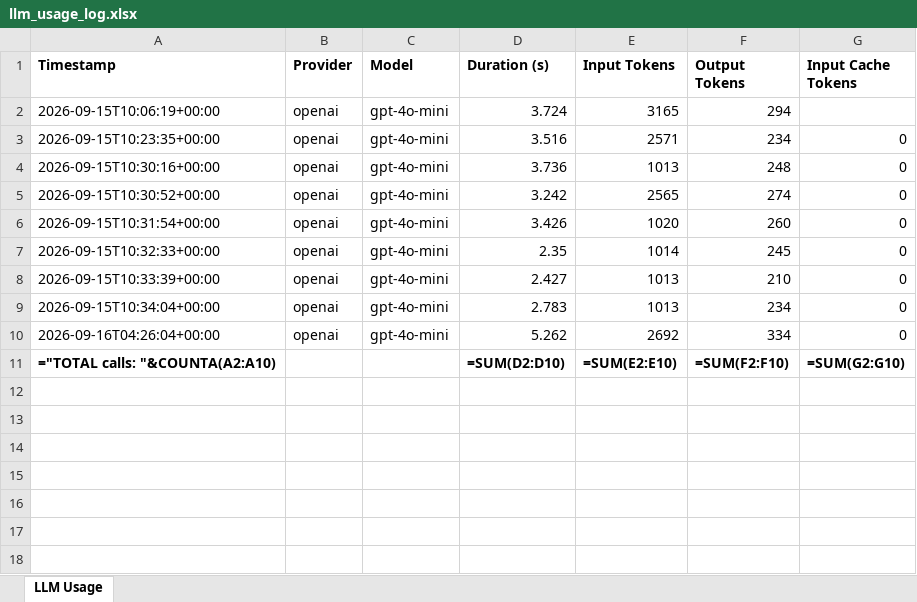
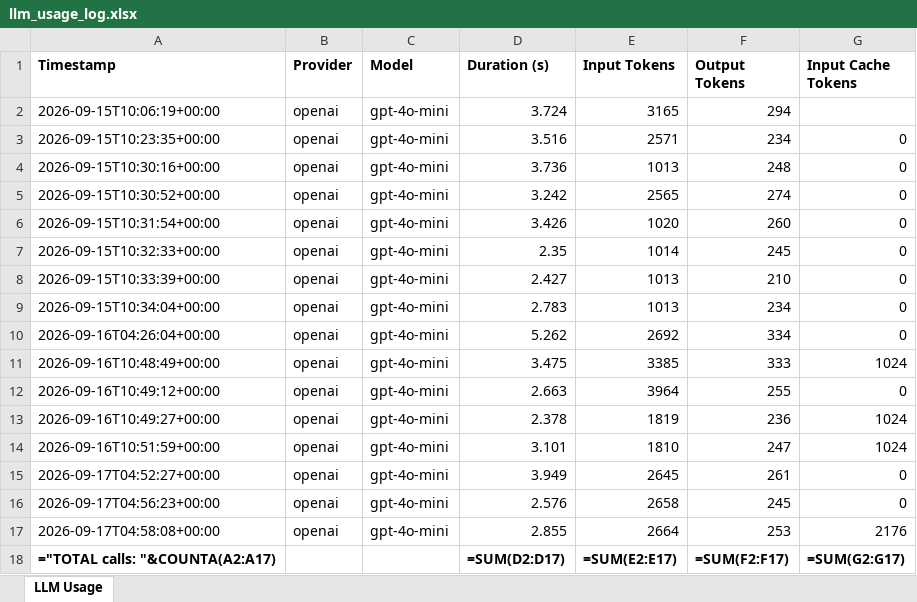
Before and after one commit to muhammedafsalpmngxp/al-tasnim-ai-feature-well-slippage, an Excel workbook: llm_usage_log.xlsx, sheet LLM Usage, drawn as a sheet; values as stored, in another font and other column widths than the file's, no borders; formulas without a stored value are shown as written; addresses are those after the commit; the diff names each change by its address in the sheet, - before the commit and + after, or states it on an @@ line.

```diff
--- a/llm_usage_log.xlsx (sheet LLM Usage)
+++ b/llm_usage_log.xlsx (sheet LLM Usage)
+row 11: 2026-09-16T10:48:49+00:00 | openai | gpt-4o-mini | 3.475 | 3385 | 333 | 1024
+row 12: 2026-09-16T10:49:12+00:00 | openai | gpt-4o-mini | 2.663 | 3964 | 255 | 0
+row 13: 2026-09-16T10:49:27+00:00 | openai | gpt-4o-mini | 2.378 | 1819 | 236 | 1024
+row 14: 2026-09-16T10:51:59+00:00 | openai | gpt-4o-mini | 3.101 | 1810 | 247 | 1024
+row 15: 2026-09-17T04:52:27+00:00 | openai | gpt-4o-mini | 3.949 | 2645 | 261 | 0
+row 16: 2026-09-17T04:56:23+00:00 | openai | gpt-4o-mini | 2.576 | 2658 | 245 | 0
+row 17: 2026-09-17T04:58:08+00:00 | openai | gpt-4o-mini | 2.855 | 2664 | 253 | 2176
-A18 (Timestamp): ="TOTAL calls: "&COUNTA(A2:A10)
+A18 (Timestamp): ="TOTAL calls: "&COUNTA(A2:A17)
-D18 (Duration (s)): =SUM(D2:D10)
+D18 (Duration (s)): =SUM(D2:D17)
-E18 (Input Tokens): =SUM(E2:E10)
+E18 (Input Tokens): =SUM(E2:E17)
-F18 (Output Tokens): =SUM(F2:F10)
+F18 (Output Tokens): =SUM(F2:F17)
-G18 (Input Cache Tokens): =SUM(G2:G10)
+G18 (Input Cache Tokens): =SUM(G2:G17)
```
Also changed, not shown: 15 other files.
